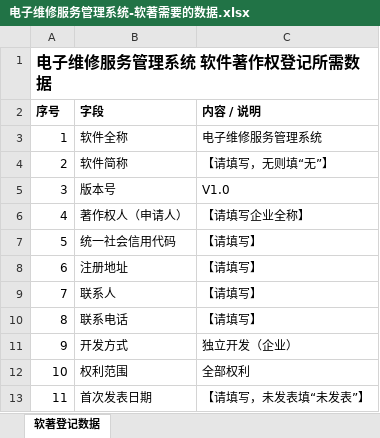
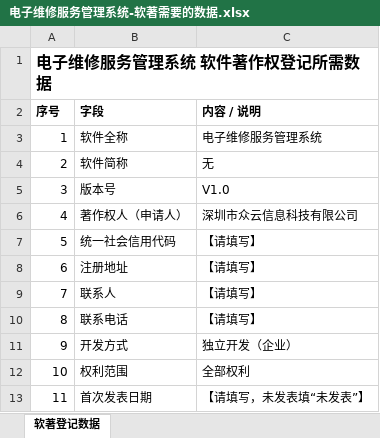
Before and after one commit to miao0723/maintain, an Excel workbook: 小程序2.0/软著材料/电子维修服务管理系统-软著需要的数据.xlsx, sheet 软著登记数据, drawn as a sheet; only a part is shown; values as stored, in another font and other column widths than the file's, no borders; the diff names each change by its address in the sheet, - before the commit and + after, or states it on an @@ line.

```diff
--- a/小程序2.0/软著材料/电子维修服务管理系统-软著需要的数据.xlsx (sheet 软著登记数据)
+++ b/小程序2.0/软著材料/电子维修服务管理系统-软著需要的数据.xlsx (sheet 软著登记数据)
-C4 (内容 / 说明): 【请填写，无则填“无”】
+C4 (内容 / 说明): 无
-C6 (内容 / 说明): 【请填写企业全称】
+C6 (内容 / 说明): 深圳市众云信息科技有限公司
```
Also changed, not shown: 17 other files.
